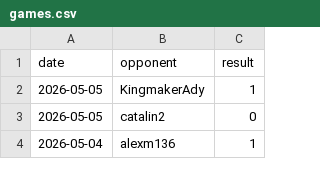
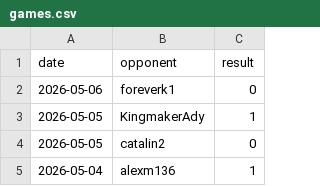
Before and after one commit to IsaacVerm/chess-dashboard, a CSV file: data/games.csv, drawn as a sheet; only a part is shown; the diff names each change by its address in the sheet, - before the commit and + after, or states it on an @@ line.

```diff
--- a/data/games.csv
+++ b/data/games.csv
+row 2: 2026-05-06 | foreverk1 | 0
```
Also changed, not shown: data/metrics.csv, 1 other file.
